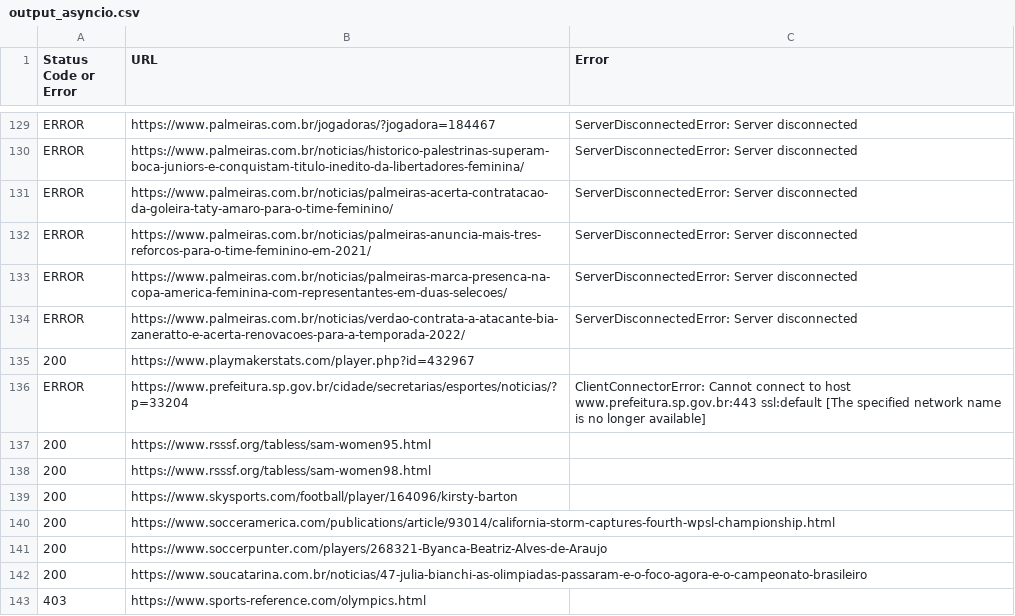
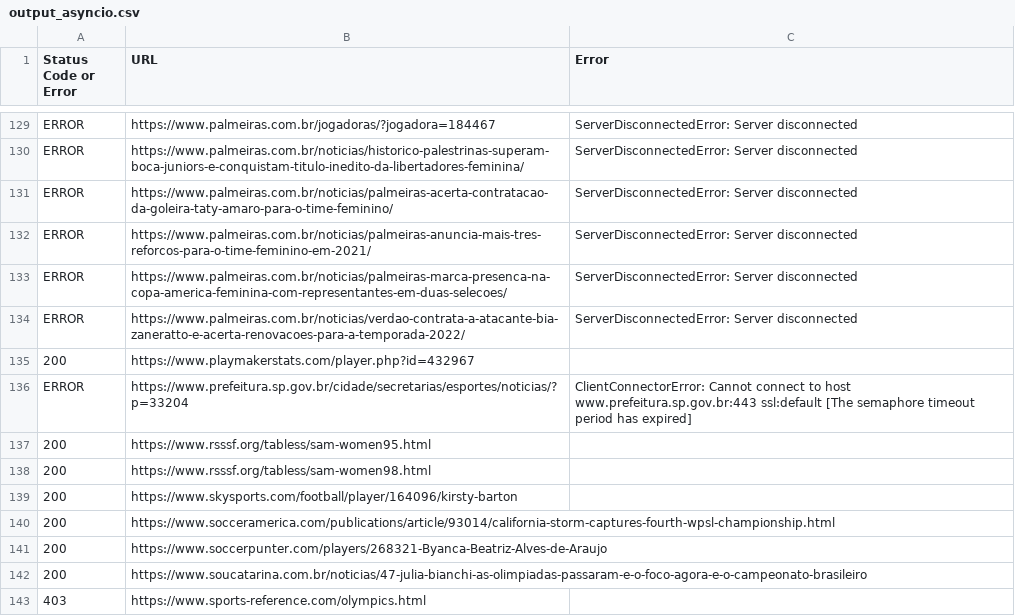
Before and after one commit to Annosha/Outreachy-Tasks, a CSV file: task_2/output_asyncio.csv, drawn as a sheet; only a part is shown, gaps mark what is left out.

```diff
--- a/task_2/output_asyncio.csv
+++ b/task_2/output_asyncio.csv
@@ -135,3 +135,3 @@ ERROR,https://www.palmeiras.com.br/noticias/verdao-contrata-a-atacante-bia-zaner
 200,https://www.playmakerstats.com/player.php?id=432967,
-ERROR,https://www.prefeitura.sp.gov.br/cidade/secretarias/esportes/noticias/?p=33204,ClientConnectorError: Cannot connect to host www.prefeitura.sp.gov.br:443 ssl:default [The specified network name is no longer available]
+ERROR,https://www.prefeitura.sp.gov.br/cidade/secretarias/esportes/noticias/?p=33204,ClientConnectorError: Cannot connect to host www.prefeitura.sp.gov.br:443 ssl:default [The semaphore timeout period has expired]
 200,https://www.rsssf.org/tabless/sam-women95.html,
```
Also changed, not shown: 3 other files.
